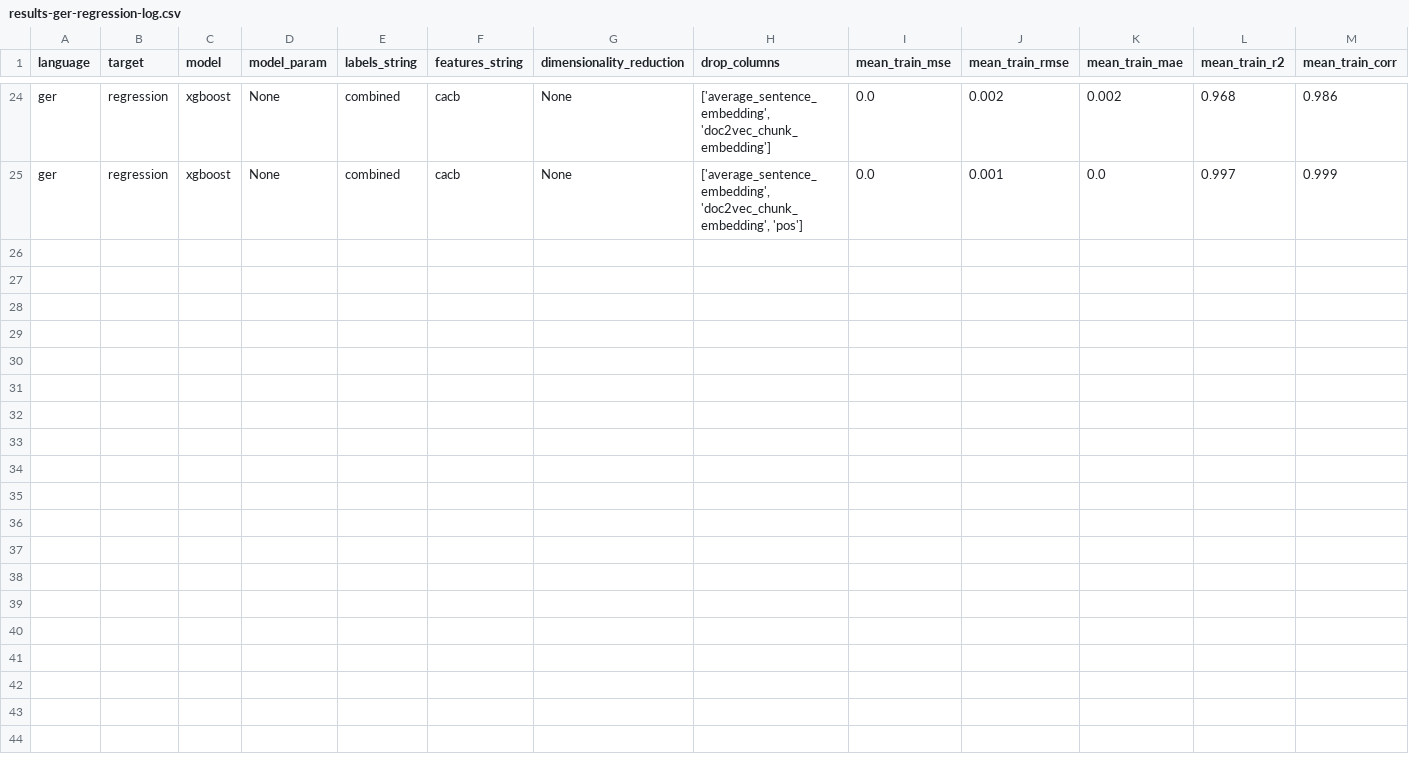
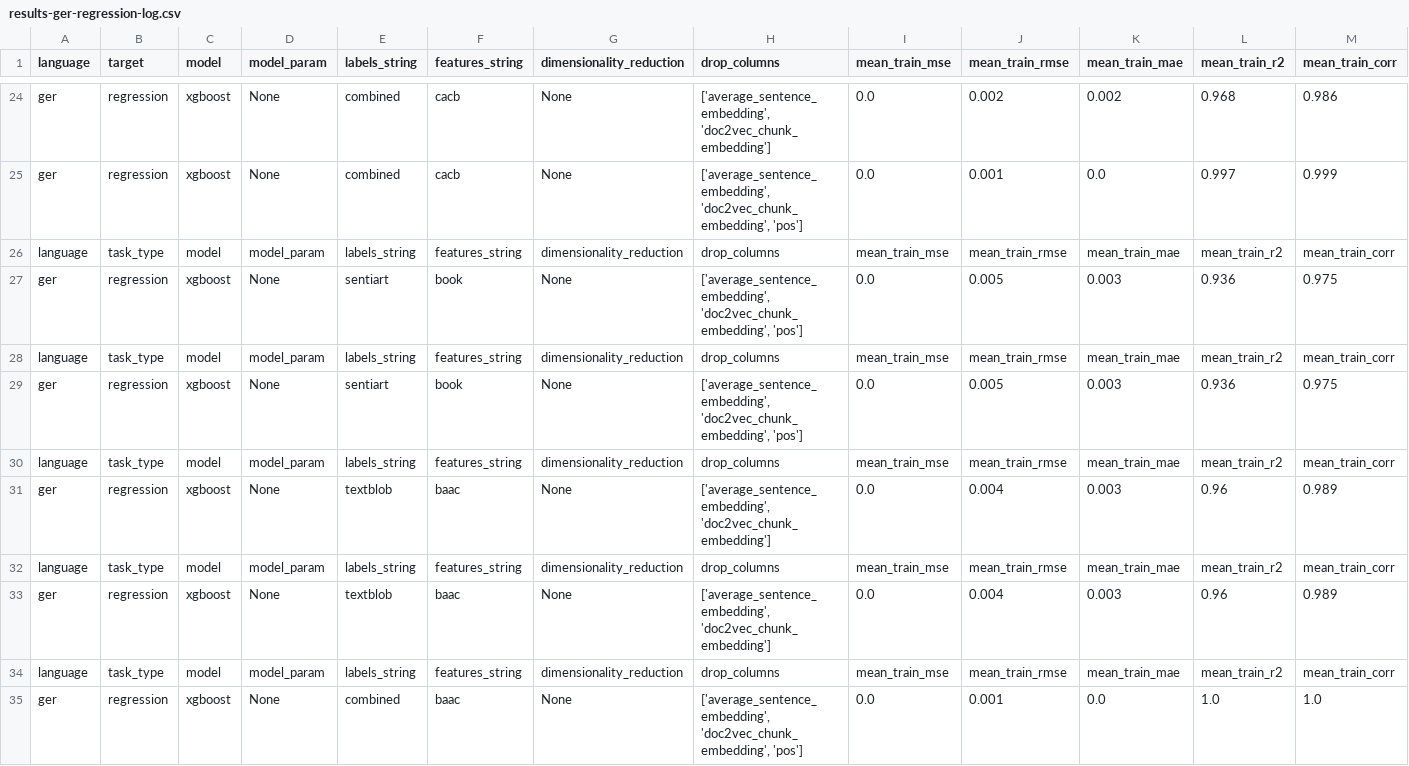
Before and after one commit to sta-a/great-unread, a CSV file: data/results_sentiment/ger/results-ger-regression-log.csv, drawn as a sheet; only a part is shown, gaps mark what is left out; rows hold the shown columns only; the diff names each change by its address in the sheet, - before the commit and + after, or states it on an @@ line.

```diff
--- a/data/results_sentiment/ger/results-ger-regression-log.csv
+++ b/data/results_sentiment/ger/results-ger-regression-log.csv
+row 26: language | task_type | model | model_param | labels_string | features_string | dimensionality_reduction | drop_columns | mean_train_mse | mean_train_rmse | mean_train_mae | mean_train_r2 | mean_train_corr
+row 27: ger | regression | xgboost | None | sentiart | book | None | ['average_sentence_embedding', 'doc2vec_chunk_embedding', 'pos'] | 0.0 | 0.005 | 0.003 | 0.936 | 0.975
+row 28: language | task_type | model | model_param | labels_string | features_string | dimensionality_reduction | drop_columns | mean_train_mse | mean_train_rmse | mean_train_mae | mean_train_r2 | mean_train_corr
+row 29: ger | regression | xgboost | None | sentiart | book | None | ['average_sentence_embedding', 'doc2vec_chunk_embedding', 'pos'] | 0.0 | 0.005 | 0.003 | 0.936 | 0.975
+row 30: language | task_type | model | model_param | labels_string | features_string | dimensionality_reduction | drop_columns | mean_train_mse | mean_train_rmse | mean_train_mae | mean_train_r2 | mean_train_corr
+row 31: ger | regression | xgboost | None | textblob | baac | None | ['average_sentence_embedding', 'doc2vec_chunk_embedding'] | 0.0 | 0.004 | 0.003 | 0.96 | 0.989
+row 32: language | task_type | model | model_param | labels_string | features_string | dimensionality_reduction | drop_columns | mean_train_mse | mean_train_rmse | mean_train_mae | mean_train_r2 | mean_train_corr
+row 33: ger | regression | xgboost | None | textblob | baac | None | ['average_sentence_embedding', 'doc2vec_chunk_embedding'] | 0.0 | 0.004 | 0.003 | 0.96 | 0.989
+row 34: language | task_type | model | model_param | labels_string | features_string | dimensionality_reduction | drop_columns | mean_train_mse | mean_train_rmse | mean_train_mae | mean_train_r2 | mean_train_corr
+row 35: ger | regression | xgboost | None | combined | baac | None | ['average_sentence_embedding', 'doc2vec_chunk_embedding', 'pos'] | 0.0 | 0.001 | 0.0 | 1.0 | 1.0
```
Also changed, not shown: data/results_sentiment/ger/results-ger-regression-final.csv, data/results_sentiment/ger/results-ger-twoclass-final.csv, 7 other files.
